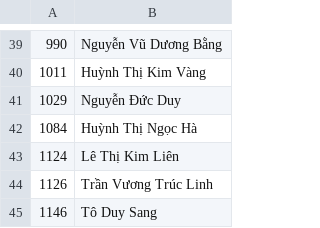
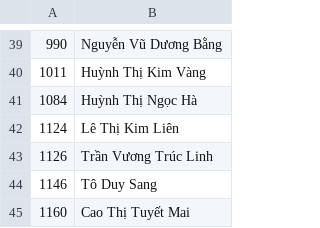
Before and after one commit to o0Poseidon0o/Fnuix, a CSV file: Xo_so/data.csv, drawn as a sheet; only a part is shown, gaps mark what is left out; the shorter side is filled out with more unchanged rows.

```diff
--- a/Xo_so/data.csv
+++ b/Xo_so/data.csv
@@ -40,3 +40,2 @@
 1011,Huỳnh Thị Kim Vàng
-1029,Nguyễn Đức Duy
 1084,Huỳnh Thị Ngọc Hà
```
Also changed, not shown: 12 other files.
